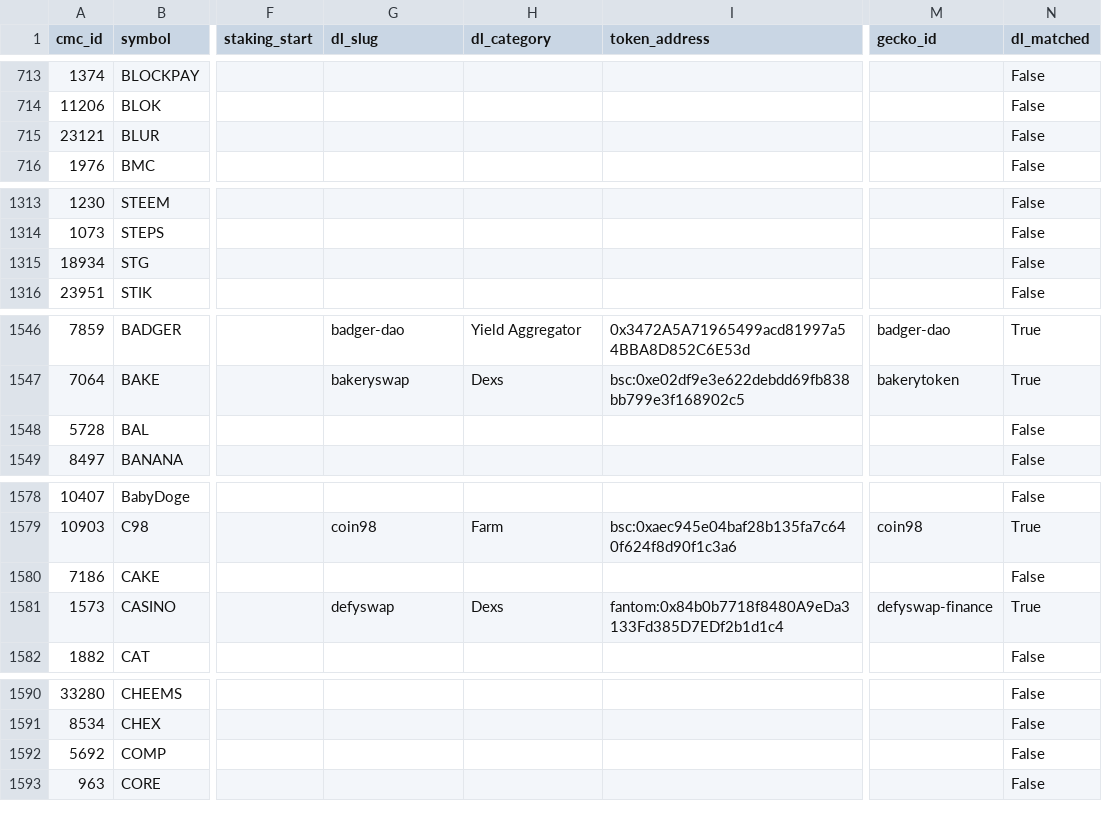
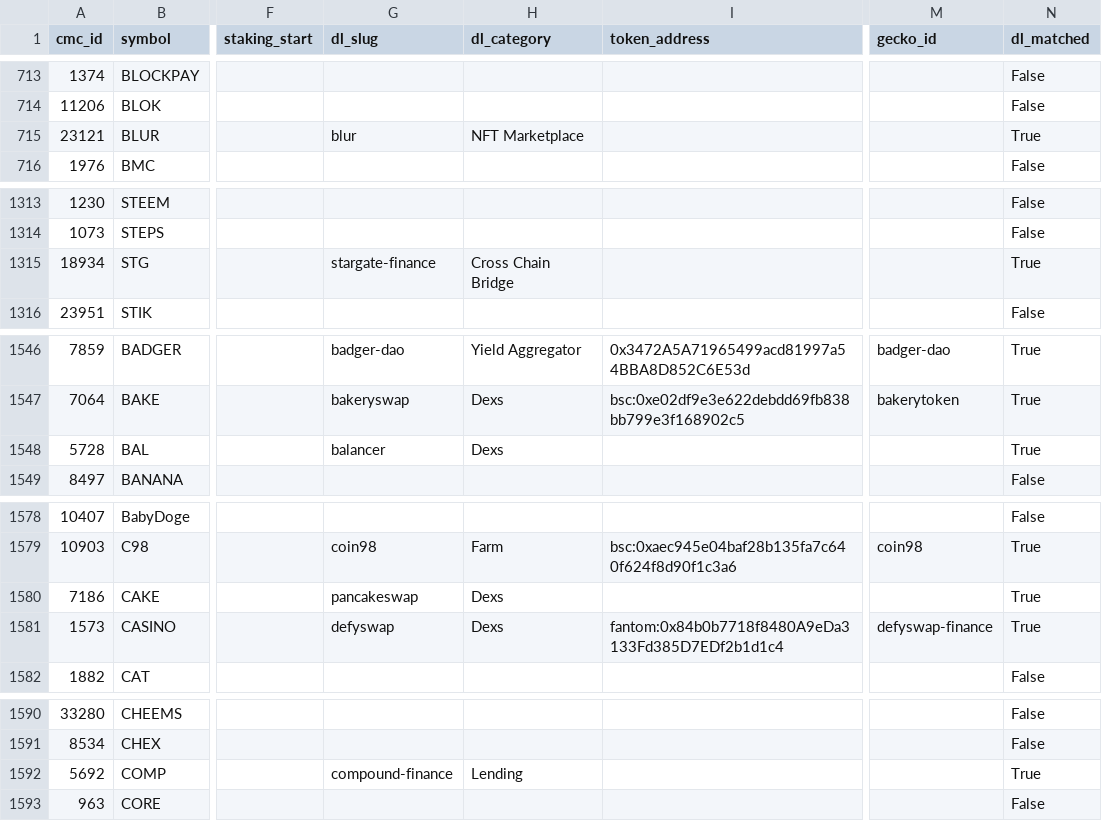
Before and after one commit to moazzamkhoja/AFA_2027_QTM_Crypto, a CSV file: 03_data/phase1/asset_onchain_identity.csv, drawn as a sheet; only a part is shown, gaps mark what is left out; the diff covers the shown part only; the diff names each change by its address in the sheet, - before the commit and + after, or states it on an @@ line.

```diff
--- a/03_data/phase1/asset_onchain_identity.csv
+++ b/03_data/phase1/asset_onchain_identity.csv
-G715 (dl_slug): (empty)
+G715 (dl_slug): blur
-H715 (dl_category): (empty)
+H715 (dl_category): NFT Marketplace
-N715 (dl_matched): False
+N715 (dl_matched): True
-G1315 (dl_slug): (empty)
+G1315 (dl_slug): stargate-finance
-H1315 (dl_category): (empty)
+H1315 (dl_category): Cross Chain Bridge
-N1315 (dl_matched): False
+N1315 (dl_matched): True
-G1548 (dl_slug): (empty)
+G1548 (dl_slug): balancer
-H1548 (dl_category): (empty)
+H1548 (dl_category): Dexs
-N1548 (dl_matched): False
+N1548 (dl_matched): True
-G1580 (dl_slug): (empty)
+G1580 (dl_slug): pancakeswap
-H1580 (dl_category): (empty)
+H1580 (dl_category): Dexs
-N1580 (dl_matched): False
+N1580 (dl_matched): True
-G1592 (dl_slug): (empty)
+G1592 (dl_slug): compound-finance
-H1592 (dl_category): (empty)
+H1592 (dl_category): Lending
-N1592 (dl_matched): False
+N1592 (dl_matched): True
```
Also changed, not shown: 51 edited cells elsewhere in this file, 03_data/phase1/_lambda_channel_diagnostics.csv, 03_data/phase2/tvl_panel_coverage.csv, 11 other files.
